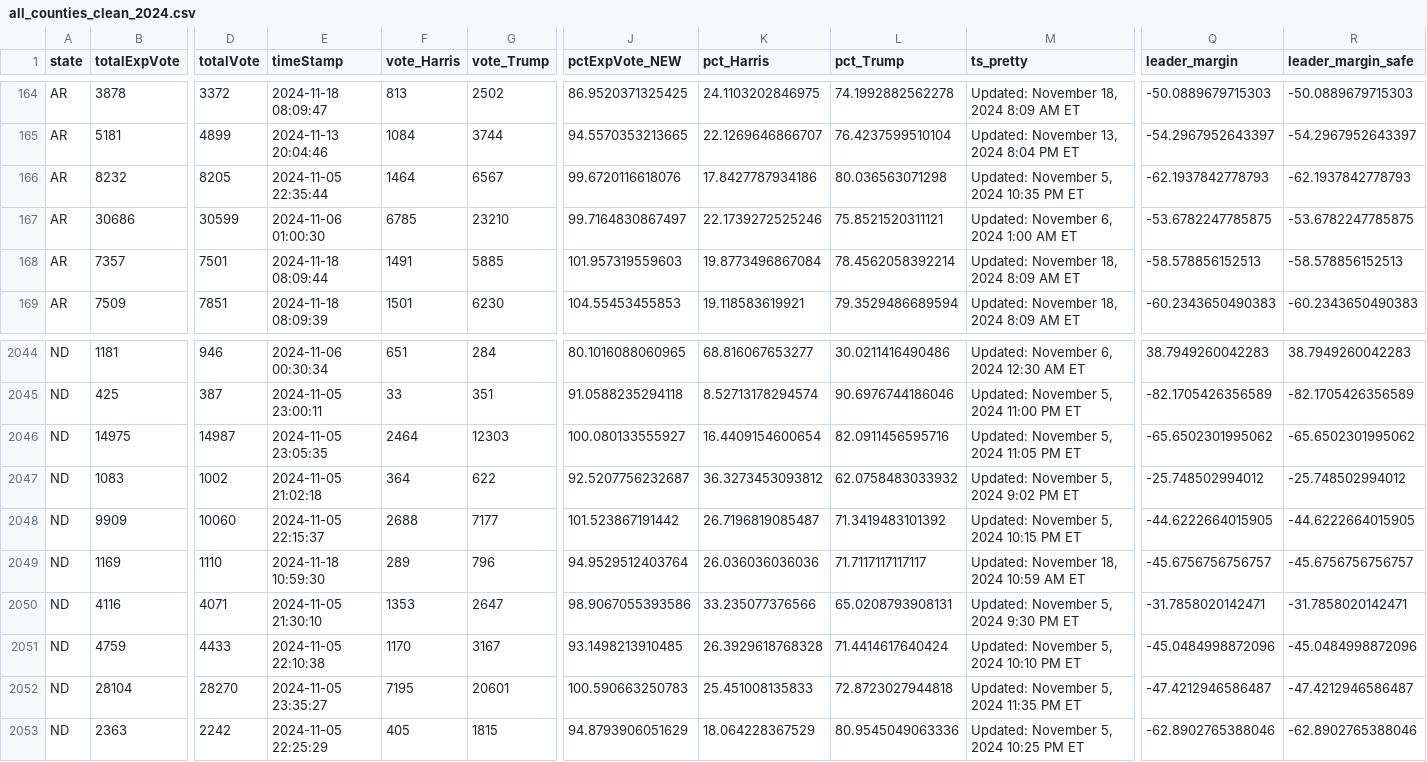
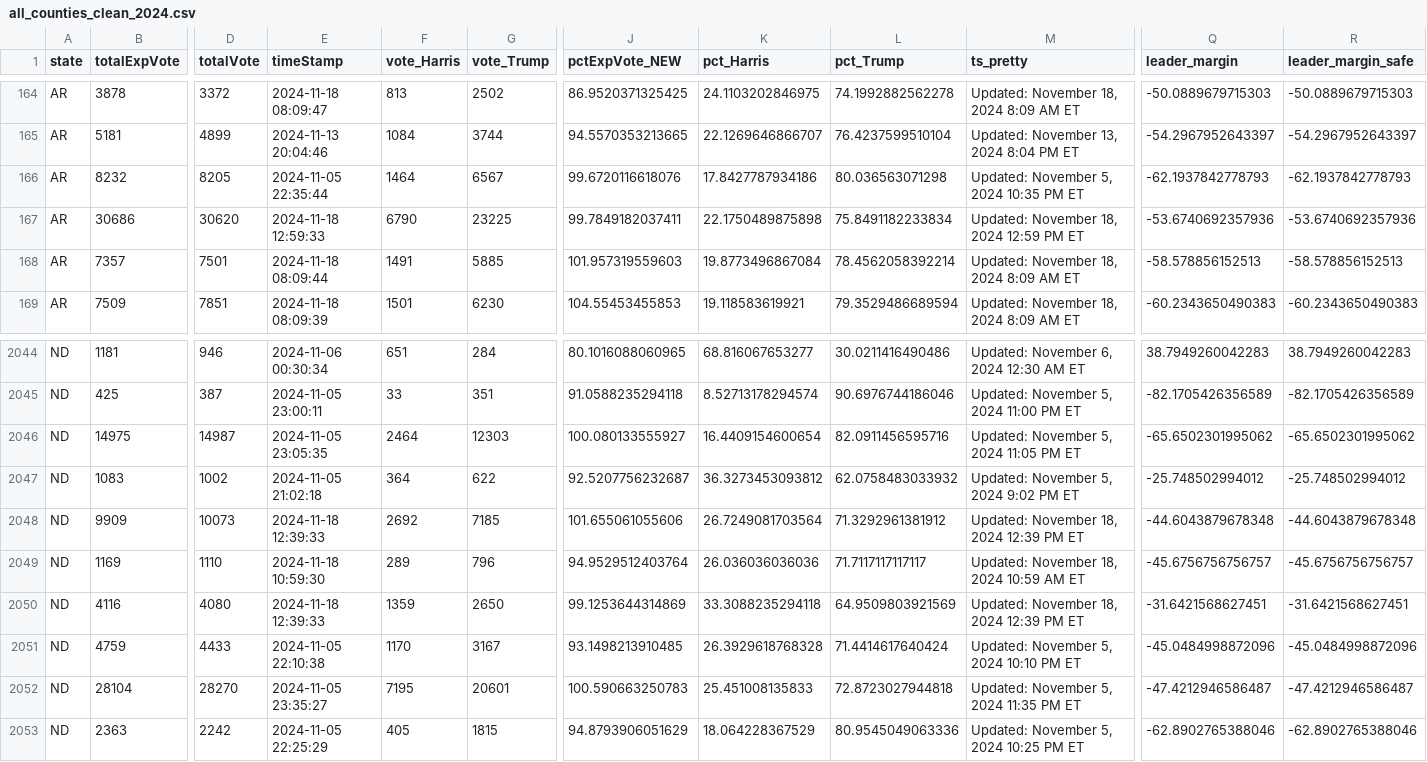
Before and after one commit to cbs-news-data/election-2024-maps, a CSV file: output/all_counties_clean_2024.csv, drawn as a sheet; only a part is shown, gaps mark what is left out; the diff covers the shown part only; the diff names each change by its address in the sheet, - before the commit and + after, or states it on an @@ line.

Commit message:
Live data updated

```diff
--- a/output/all_counties_clean_2024.csv
+++ b/output/all_counties_clean_2024.csv
-D167 (totalVote): 30599
+D167 (totalVote): 30620
-E167 (timeStamp): 2024-11-06 01:00:30
+E167 (timeStamp): 2024-11-18 12:59:33
-F167 (vote_Harris): 6785
+F167 (vote_Harris): 6790
-G167 (vote_Trump): 23210
+G167 (vote_Trump): 23225
-J167 (pctExpVote_NEW): 99.7164830867497
+J167 (pctExpVote_NEW): 99.7849182037411
-K167 (pct_Harris): 22.1739272525246
+K167 (pct_Harris): 22.1750489875898
-L167 (pct_Trump): 75.8521520311121
+L167 (pct_Trump): 75.8491182233834
-M167 (ts_pretty): Updated: November 6, 2024 1:00 AM ET
+M167 (ts_pretty): Updated: November 18, 2024 12:59 PM ET
-Q167 (leader_margin): -53.6782247785875
+Q167 (leader_margin): -53.6740692357936
-R167 (leader_margin_safe): -53.6782247785875
+R167 (leader_margin_safe): -53.6740692357936
-D2048 (totalVote): 10060
+D2048 (totalVote): 10073
-E2048 (timeStamp): 2024-11-05 22:15:37
+E2048 (timeStamp): 2024-11-18 12:39:33
-F2048 (vote_Harris): 2688
+F2048 (vote_Harris): 2692
-G2048 (vote_Trump): 7177
+G2048 (vote_Trump): 7185
-J2048 (pctExpVote_NEW): 101.523867191442
+J2048 (pctExpVote_NEW): 101.655061055606
-K2048 (pct_Harris): 26.7196819085487
+K2048 (pct_Harris): 26.7249081703564
-L2048 (pct_Trump): 71.3419483101392
+L2048 (pct_Trump): 71.3292961381912
-M2048 (ts_pretty): Updated: November 5, 2024 10:15 PM ET
+M2048 (ts_pretty): Updated: November 18, 2024 12:39 PM ET
-Q2048 (leader_margin): -44.6222664015905
+Q2048 (leader_margin): -44.6043879678348
-R2048 (leader_margin_safe): -44.6222664015905
+R2048 (leader_margin_safe): -44.6043879678348
-D2050 (totalVote): 4071
+D2050 (totalVote): 4080
-E2050 (timeStamp): 2024-11-05 21:30:10
+E2050 (timeStamp): 2024-11-18 12:39:33
-F2050 (vote_Harris): 1353
+F2050 (vote_Harris): 1359
-G2050 (vote_Trump): 2647
+G2050 (vote_Trump): 2650
-J2050 (pctExpVote_NEW): 98.9067055393586
+J2050 (pctExpVote_NEW): 99.1253644314869
-K2050 (pct_Harris): 33.235077376566
+K2050 (pct_Harris): 33.3088235294118
-L2050 (pct_Trump): 65.0208793908131
+L2050 (pct_Trump): 64.9509803921569
-M2050 (ts_pretty): Updated: November 5, 2024 9:30 PM ET
+M2050 (ts_pretty): Updated: November 18, 2024 12:39 PM ET
-Q2050 (leader_margin): -31.7858020142471
+Q2050 (leader_margin): -31.6421568627451
-R2050 (leader_margin_safe): -31.7858020142471
+R2050 (leader_margin_safe): -31.6421568627451
```
Also changed, not shown: 107 edited cells elsewhere in this file.
